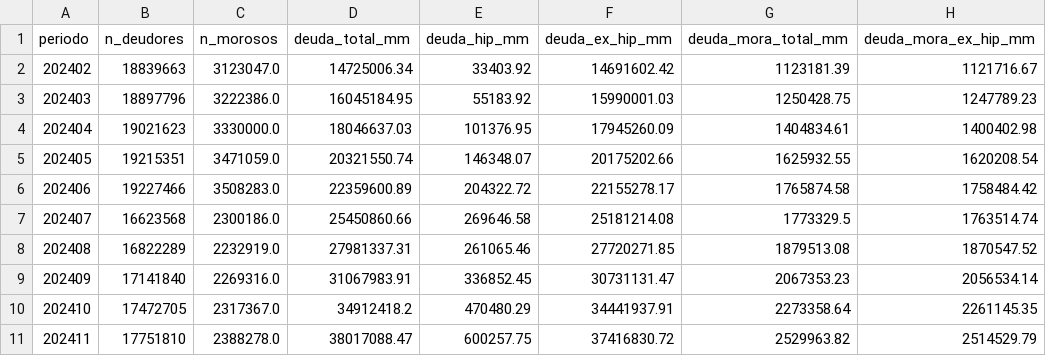
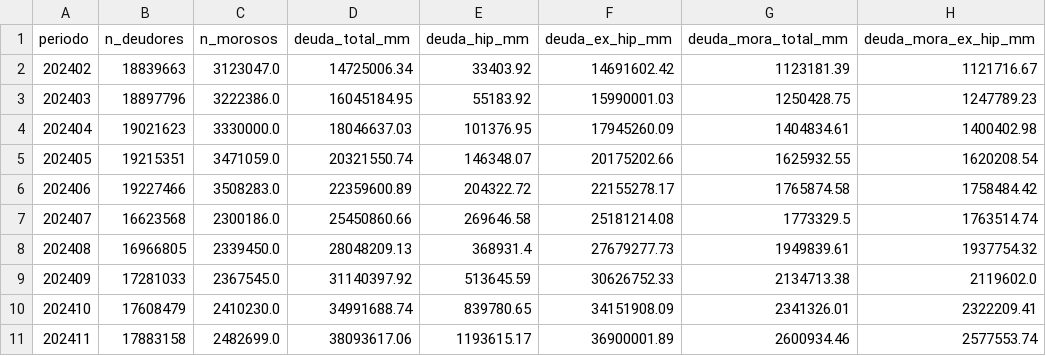
Before and after one commit to Capsula12/TABLERO_DEUDAS, a CSV file: historico/hist_totales_mes.csv, drawn as a sheet; only a part is shown; the diff covers the shown part only.

```diff
--- a/historico/hist_totales_mes.csv
+++ b/historico/hist_totales_mes.csv
@@ -7,5 +7,5 @@ periodo,n_deudores,n_morosos,deuda_total_mm,deuda_hip_mm,deuda_ex_hip_mm,deuda_m
 202407,16623568,2300186.0,25450860.66,269646.58,25181214.08,1773329.5,1763514.74
-202408,16822289,2232919.0,27981337.31,261065.46,27720271.85,1879513.08,1870547.52
-202409,17141840,2269316.0,31067983.91,336852.45,30731131.47,2067353.23,2056534.14
-202410,17472705,2317367.0,34912418.2,470480.29,34441937.91,2273358.64,2261145.35
-202411,17751810,2388278.0,38017088.47,600257.75,37416830.72,2529963.82,2514529.79
+202408,16966805,2339450.0,28048209.13,368931.4,27679277.73,1949839.61,1937754.32
+202409,17281033,2367545.0,31140397.92,513645.59,30626752.33,2134713.38,2119602.0
+202410,17608479,2410230.0,34991688.74,839780.65,34151908.09,2341326.01,2322209.41
+202411,17883158,2482699.0,38093617.06,1193615.17,36900001.89,2600934.46,2577553.74
```
Also changed, not shown: 105 edited cells elsewhere in this file, 202607/tablero_entidades.csv, 10 other files.
